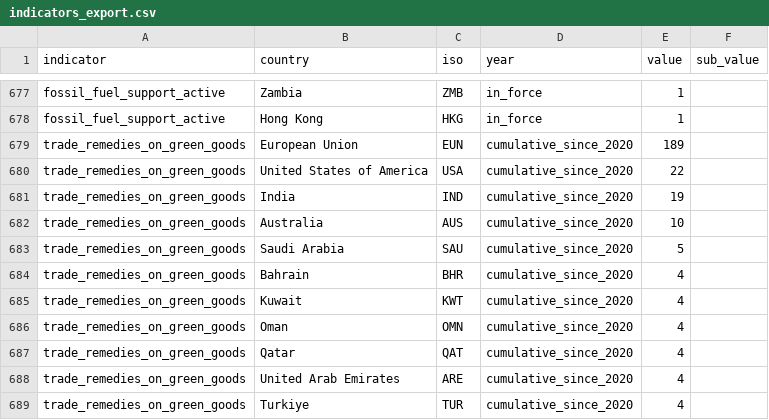
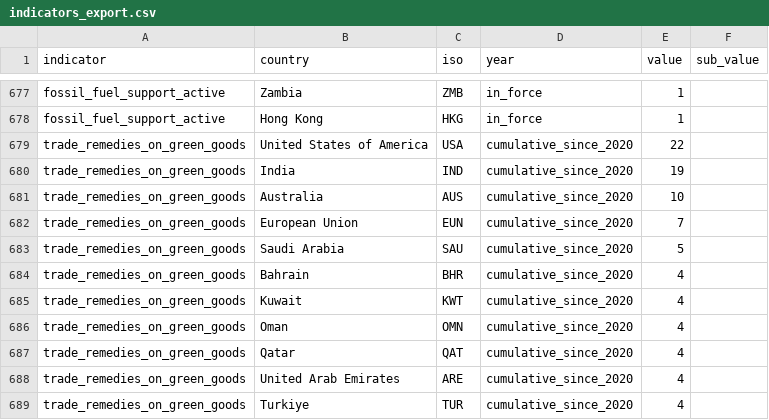
Before and after one commit to anaelenasc/trade-environment-monitor, a CSV file: data/indicators_export.csv, drawn as a sheet; only a part is shown, gaps mark what is left out; removed rows and columns are numbered as before the commit, all else as after; the diff names each change by its address in the sheet, - before the commit and + after, or states it on an @@ line.

```diff
--- a/data/indicators_export.csv
+++ b/data/indicators_export.csv
-row 679: trade_remedies_on_green_goods | European Union | EUN | cumulative_since_2020 | 189
+row 682: trade_remedies_on_green_goods | European Union | EUN | cumulative_since_2020 | 7
```
Also changed, not shown: 1 other file.
